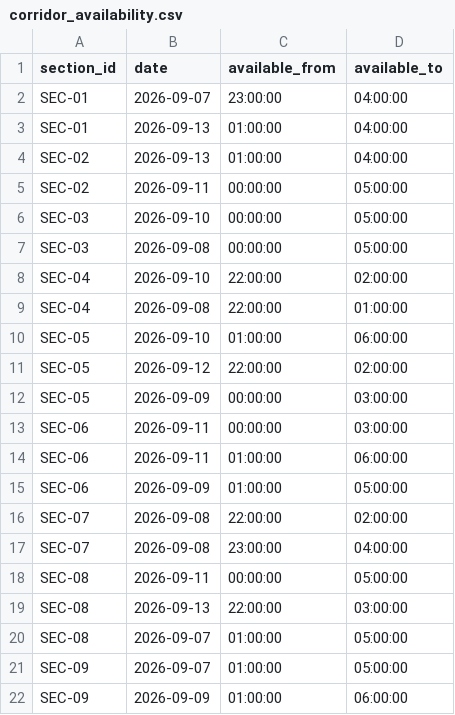
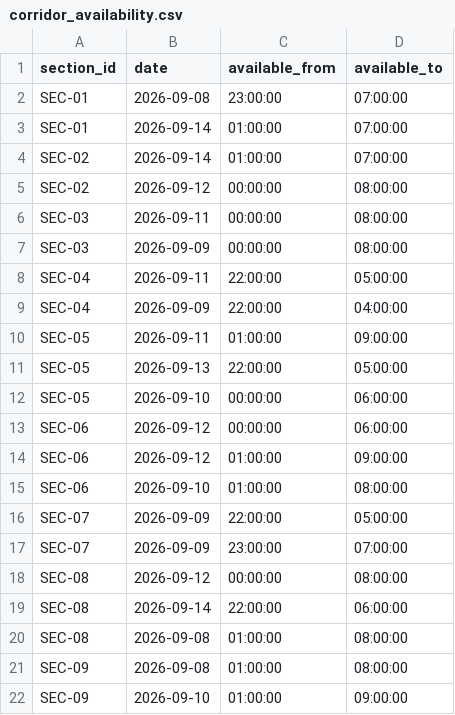
Before and after one commit to Shanmukh-666/blocksync-ai, a CSV file: backend/data/corridor_availability.csv, drawn as a sheet; only a part is shown; the diff covers the shown part only.

```diff
--- a/backend/data/corridor_availability.csv
+++ b/backend/data/corridor_availability.csv
@@ -1,22 +1,22 @@
 section_id,date,available_from,available_to
-SEC-01,2026-09-07,23:00:00,04:00:00
-SEC-01,2026-09-13,01:00:00,04:00:00
-SEC-02,2026-09-13,01:00:00,04:00:00
-SEC-02,2026-09-11,00:00:00,05:00:00
-SEC-03,2026-09-10,00:00:00,05:00:00
-SEC-03,2026-09-08,00:00:00,05:00:00
-SEC-04,2026-09-10,22:00:00,02:00:00
-SEC-04,2026-09-08,22:00:00,01:00:00
-SEC-05,2026-09-10,01:00:00,06:00:00
-SEC-05,2026-09-12,22:00:00,02:00:00
-SEC-05,2026-09-09,00:00:00,03:00:00
-SEC-06,2026-09-11,00:00:00,03:00:00
-SEC-06,2026-09-11,01:00:00,06:00:00
-SEC-06,2026-09-09,01:00:00,05:00:00
-SEC-07,2026-09-08,22:00:00,02:00:00
-SEC-07,2026-09-08,23:00:00,04:00:00
-SEC-08,2026-09-11,00:00:00,05:00:00
-SEC-08,2026-09-13,22:00:00,03:00:00
-SEC-08,2026-09-07,01:00:00,05:00:00
-SEC-09,2026-09-07,01:00:00,05:00:00
-SEC-09,2026-09-09,01:00:00,06:00:00
+SEC-01,2026-09-08,23:00:00,07:00:00
+SEC-01,2026-09-14,01:00:00,07:00:00
+SEC-02,2026-09-14,01:00:00,07:00:00
+SEC-02,2026-09-12,00:00:00,08:00:00
+SEC-03,2026-09-11,00:00:00,08:00:00
+SEC-03,2026-09-09,00:00:00,08:00:00
+SEC-04,2026-09-11,22:00:00,05:00:00
+SEC-04,2026-09-09,22:00:00,04:00:00
+SEC-05,2026-09-11,01:00:00,09:00:00
+SEC-05,2026-09-13,22:00:00,05:00:00
+SEC-05,2026-09-10,00:00:00,06:00:00
+SEC-06,2026-09-12,00:00:00,06:00:00
+SEC-06,2026-09-12,01:00:00,09:00:00
+SEC-06,2026-09-10,01:00:00,08:00:00
+SEC-07,2026-09-09,22:00:00,05:00:00
+SEC-07,2026-09-09,23:00:00,07:00:00
+SEC-08,2026-09-12,00:00:00,08:00:00
+SEC-08,2026-09-14,22:00:00,06:00:00
+SEC-08,2026-09-08,01:00:00,08:00:00
+SEC-09,2026-09-08,01:00:00,08:00:00
+SEC-09,2026-09-10,01:00:00,09:00:00
```
Also changed, not shown: 44 edited cells elsewhere in this file, backend/data/maintenance_tasks.csv, backend/data/train_schedule.csv, 2 other files.
